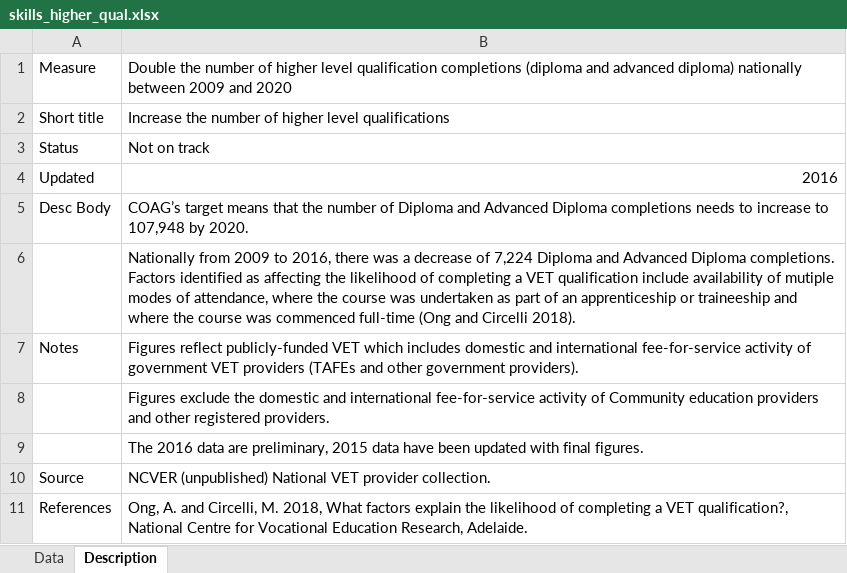
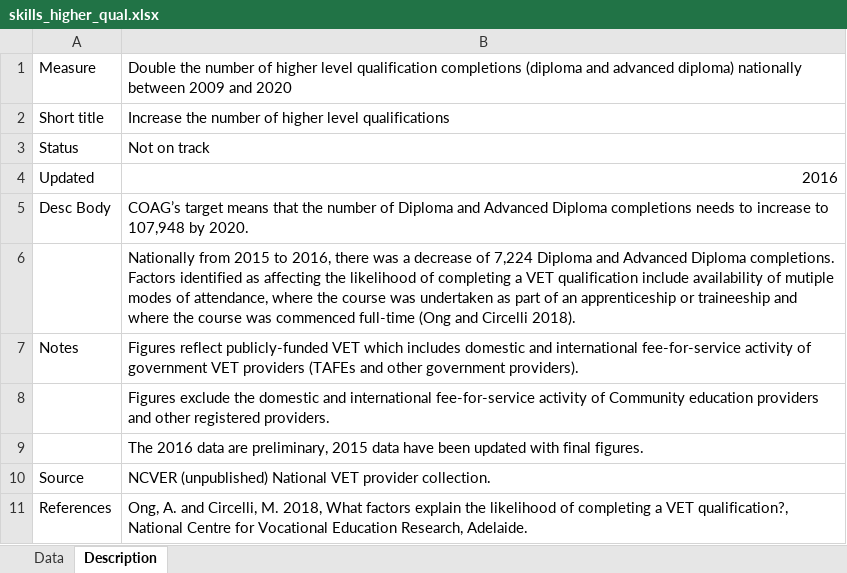
Before and after one commit to data61/Openboard, an Excel workbook: dashboard_loader/skills_higher_qual_uploader/skills_higher_qual.xlsx, sheet Description, drawn as a sheet; values as stored, in another font and other column widths than the file's, no borders; the diff names each change by its address in the sheet, - before the commit and + after, or states it on an @@ line.

Commit message:
Comment #4.4

```diff
--- a/dashboard_loader/skills_higher_qual_uploader/skills_higher_qual.xlsx (sheet Description)
+++ b/dashboard_loader/skills_higher_qual_uploader/skills_higher_qual.xlsx (sheet Description)
-B6: Nationally from 2009 to 2016,…
+B6: Nationally from 2015 to 2016,…
```
